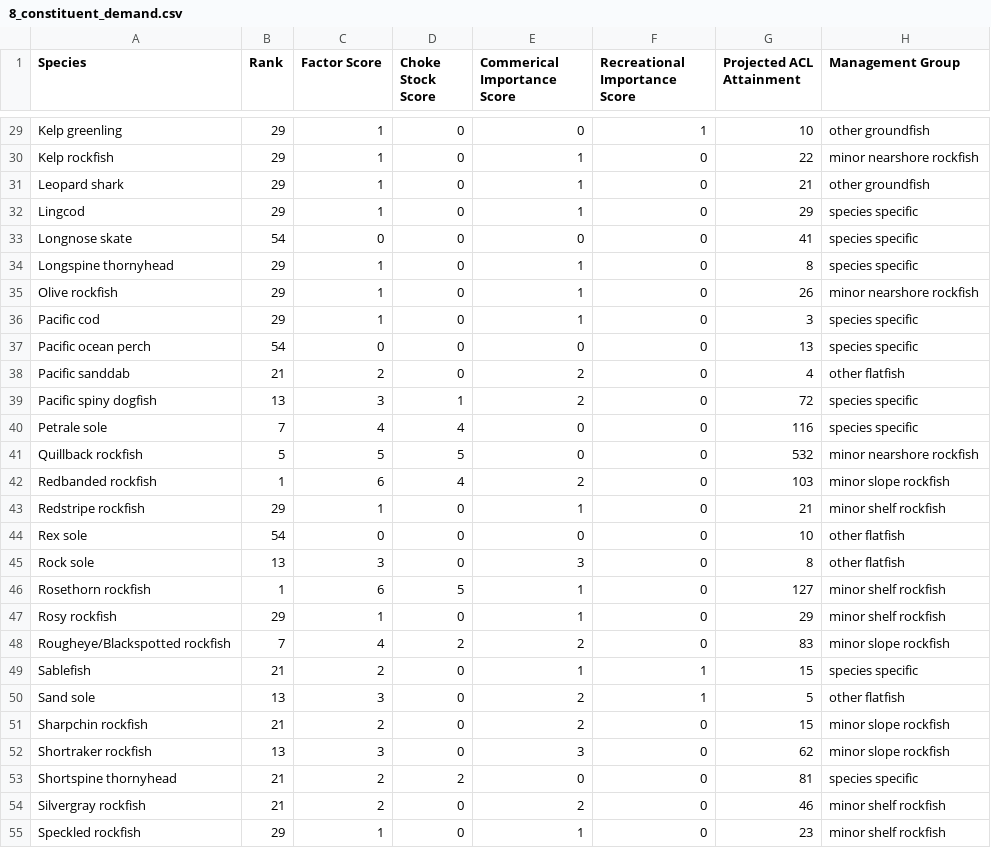
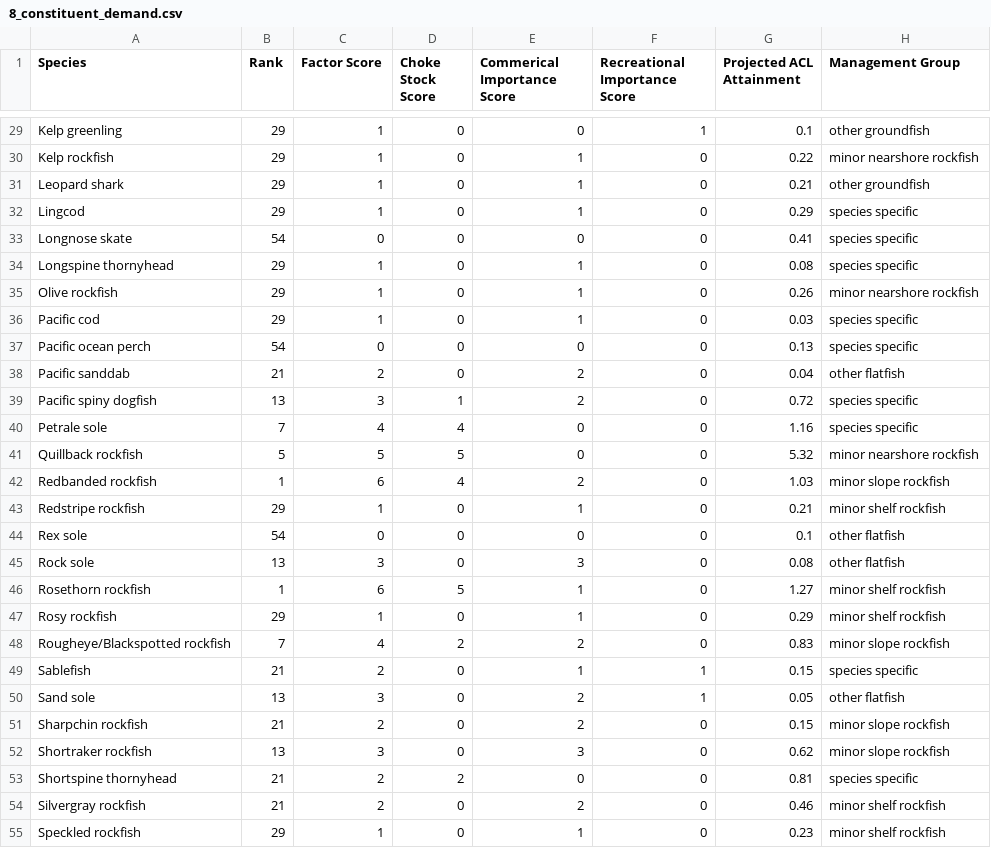
Before and after one commit to chantelwetzel-noaa/shinywcsap, a CSV file: tables/2024/8_constituent_demand.csv, drawn as a sheet; only a part is shown, gaps mark what is left out; the diff covers the shown part only; the diff names each change by its address in the sheet, - before the commit and + after, or states it on an @@ line.

```diff
--- a/tables/2024/8_constituent_demand.csv
+++ b/tables/2024/8_constituent_demand.csv
-G29 (Projected ACL Attainment): 10
+G29 (Projected ACL Attainment): 0.1
-G30 (Projected ACL Attainment): 22
+G30 (Projected ACL Attainment): 0.22
-G31 (Projected ACL Attainment): 21
+G31 (Projected ACL Attainment): 0.21
-G32 (Projected ACL Attainment): 29
+G32 (Projected ACL Attainment): 0.29
-G33 (Projected ACL Attainment): 41
+G33 (Projected ACL Attainment): 0.41
-G34 (Projected ACL Attainment): 8
+G34 (Projected ACL Attainment): 0.08
-G35 (Projected ACL Attainment): 26
+G35 (Projected ACL Attainment): 0.26
-G36 (Projected ACL Attainment): 3
+G36 (Projected ACL Attainment): 0.03
-G37 (Projected ACL Attainment): 13
+G37 (Projected ACL Attainment): 0.13
-G38 (Projected ACL Attainment): 4
+G38 (Projected ACL Attainment): 0.04
-G39 (Projected ACL Attainment): 72
+G39 (Projected ACL Attainment): 0.72
-G40 (Projected ACL Attainment): 116
+G40 (Projected ACL Attainment): 1.16
-G41 (Projected ACL Attainment): 532
+G41 (Projected ACL Attainment): 5.32
-G42 (Projected ACL Attainment): 103
+G42 (Projected ACL Attainment): 1.03
-G43 (Projected ACL Attainment): 21
+G43 (Projected ACL Attainment): 0.21
-G44 (Projected ACL Attainment): 10
+G44 (Projected ACL Attainment): 0.1
-G45 (Projected ACL Attainment): 8
+G45 (Projected ACL Attainment): 0.08
-G46 (Projected ACL Attainment): 127
+G46 (Projected ACL Attainment): 1.27
-G47 (Projected ACL Attainment): 29
+G47 (Projected ACL Attainment): 0.29
-G48 (Projected ACL Attainment): 83
+G48 (Projected ACL Attainment): 0.83
-G49 (Projected ACL Attainment): 15
+G49 (Projected ACL Attainment): 0.15
-G50 (Projected ACL Attainment): 5
+G50 (Projected ACL Attainment): 0.05
-G51 (Projected ACL Attainment): 15
+G51 (Projected ACL Attainment): 0.15
-G52 (Projected ACL Attainment): 62
+G52 (Projected ACL Attainment): 0.62
-G53 (Projected ACL Attainment): 81
+G53 (Projected ACL Attainment): 0.81
-G54 (Projected ACL Attainment): 46
+G54 (Projected ACL Attainment): 0.46
-G55 (Projected ACL Attainment): 23
+G55 (Projected ACL Attainment): 0.23
```
Also changed, not shown: 38 edited cells elsewhere in this file, tables/2024/1_fishing_mortality.csv, tables/2026/1_fishing_mortality.csv, 1 other file.
